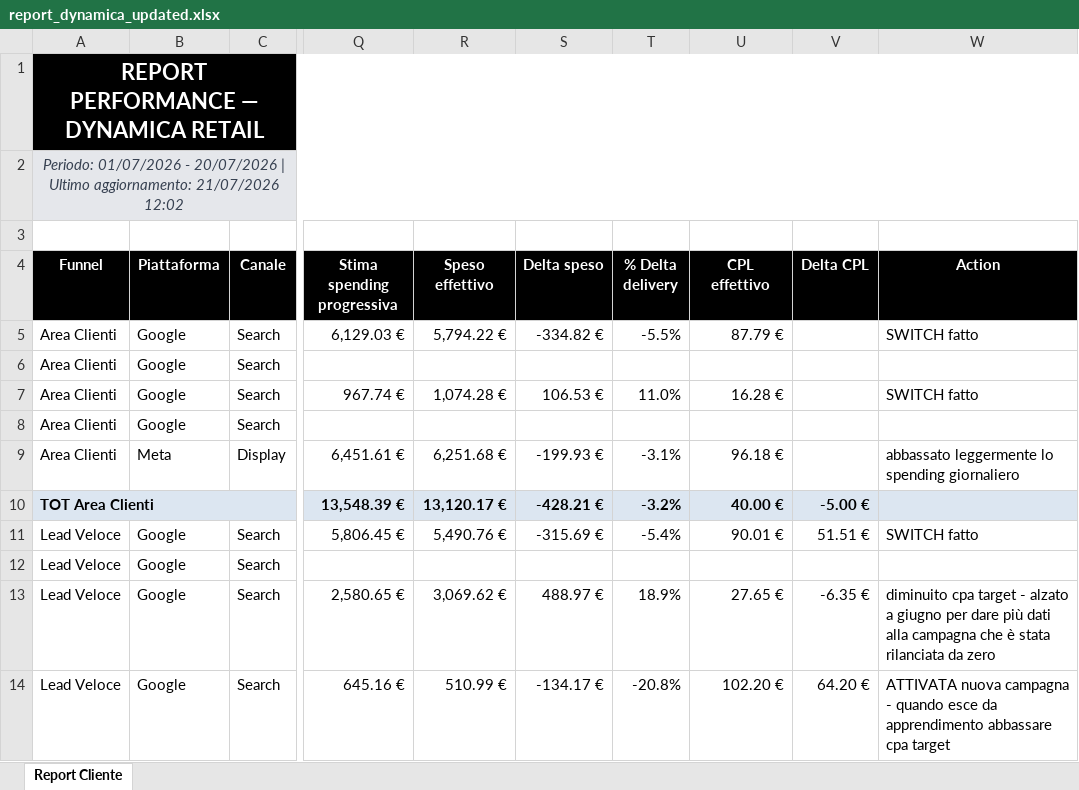
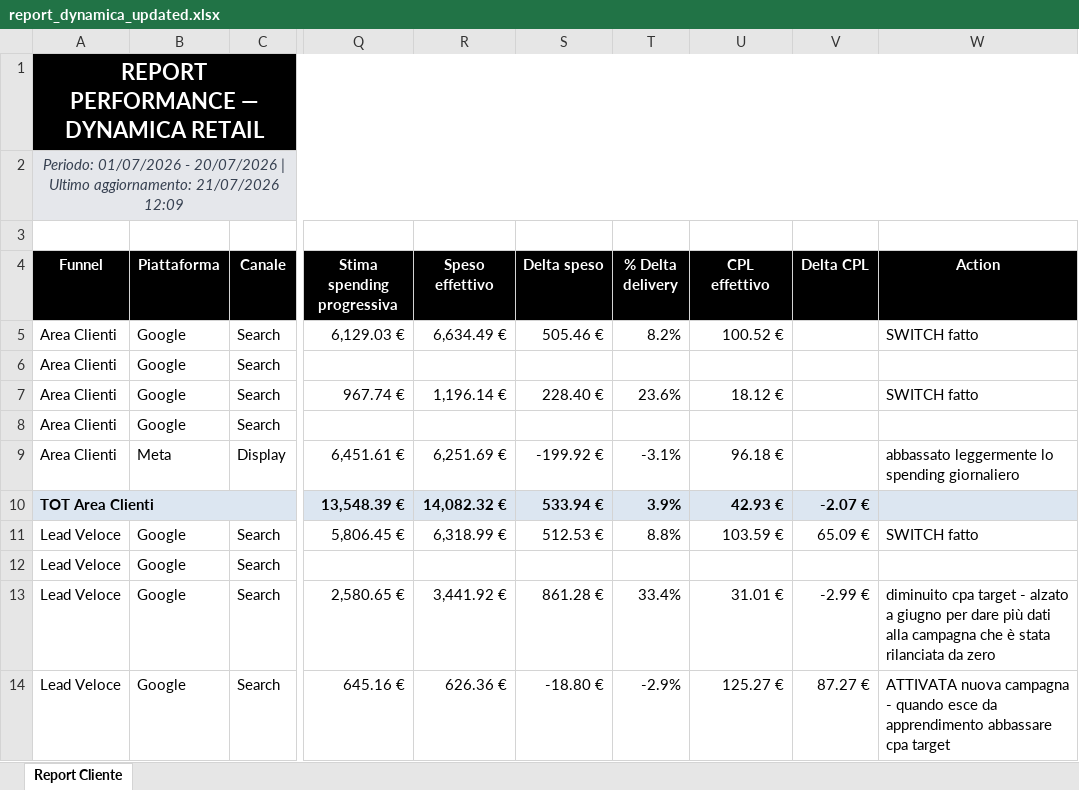
Before and after one commit to andreafallavollita5-cmyk/dynamica-dashboard, an Excel workbook: exports/report_dynamica_updated.xlsx, sheet Report Cliente, drawn as a sheet; only a part is shown, gaps mark what is left out; values as stored, in another font and other column widths than the file's, no borders; conditional formats not drawn; the diff covers the shown part only; the diff names each change by its address in the sheet, - before the commit and + after, or states it on an @@ line.

Commit message:
Aggiornamento dati Dynamica 2026-07-21

```diff
--- a/exports/report_dynamica_updated.xlsx (sheet Report Cliente)
+++ b/exports/report_dynamica_updated.xlsx (sheet Report Cliente)
-A2 (Funnel): …aggiornamento: 21/07/2026 12:02
+A2 (Funnel): …aggiornamento: 21/07/2026 12:09
-R5 (Speso effettivo): 5,794.22 €
+R5 (Speso effettivo): 6,634.49 €
-S5 (Delta speso): -334.82 €
+S5 (Delta speso): 505.46 €
-T5 (% Delta delivery): -5.5%
+T5 (% Delta delivery): 8.2%
-U5 (CPL effettivo): 87.79 €
+U5 (CPL effettivo): 100.52 €
-R7 (Speso effettivo): 1,074.28 €
+R7 (Speso effettivo): 1,196.14 €
-S7 (Delta speso): 106.53 €
+S7 (Delta speso): 228.40 €
-T7 (% Delta delivery): 11.0%
+T7 (% Delta delivery): 23.6%
-U7 (CPL effettivo): 16.28 €
+U7 (CPL effettivo): 18.12 €
-R9 (Speso effettivo): 6,251.68 €
+R9 (Speso effettivo): 6,251.69 €
-S9 (Delta speso): -199.93 €
+S9 (Delta speso): -199.92 €
-R10 (Speso effettivo): 13,120.17 €
+R10 (Speso effettivo): 14,082.32 €
-S10 (Delta speso): -428.21 €
+S10 (Delta speso): 533.94 €
-T10 (% Delta delivery): -3.2%
+T10 (% Delta delivery): 3.9%
-U10 (CPL effettivo): 40.00 €
+U10 (CPL effettivo): 42.93 €
-V10 (Delta CPL): -5.00 €
+V10 (Delta CPL): -2.07 €
-R11 (Speso effettivo): 5,490.76 €
+R11 (Speso effettivo): 6,318.99 €
-S11 (Delta speso): -315.69 €
+S11 (Delta speso): 512.53 €
-T11 (% Delta delivery): -5.4%
+T11 (% Delta delivery): 8.8%
-U11 (CPL effettivo): 90.01 €
+U11 (CPL effettivo): 103.59 €
-V11 (Delta CPL): 51.51 €
+V11 (Delta CPL): 65.09 €
-R13 (Speso effettivo): 3,069.62 €
+R13 (Speso effettivo): 3,441.92 €
-S13 (Delta speso): 488.97 €
+S13 (Delta speso): 861.28 €
-T13 (% Delta delivery): 18.9%
+T13 (% Delta delivery): 33.4%
-U13 (CPL effettivo): 27.65 €
+U13 (CPL effettivo): 31.01 €
-V13 (Delta CPL): -6.35 €
+V13 (Delta CPL): -2.99 €
-R14 (Speso effettivo): 510.99 €
+R14 (Speso effettivo): 626.36 €
-S14 (Delta speso): -134.17 €
+S14 (Delta speso): -18.80 €
-T14 (% Delta delivery): -20.8%
+T14 (% Delta delivery): -2.9%
-U14 (CPL effettivo): 102.20 €
+U14 (CPL effettivo): 125.27 €
-V14 (Delta CPL): 64.20 €
+V14 (Delta CPL): 87.27 €
```
Also changed, not shown: 25 edited cells elsewhere in this sheet, 3 other files.
